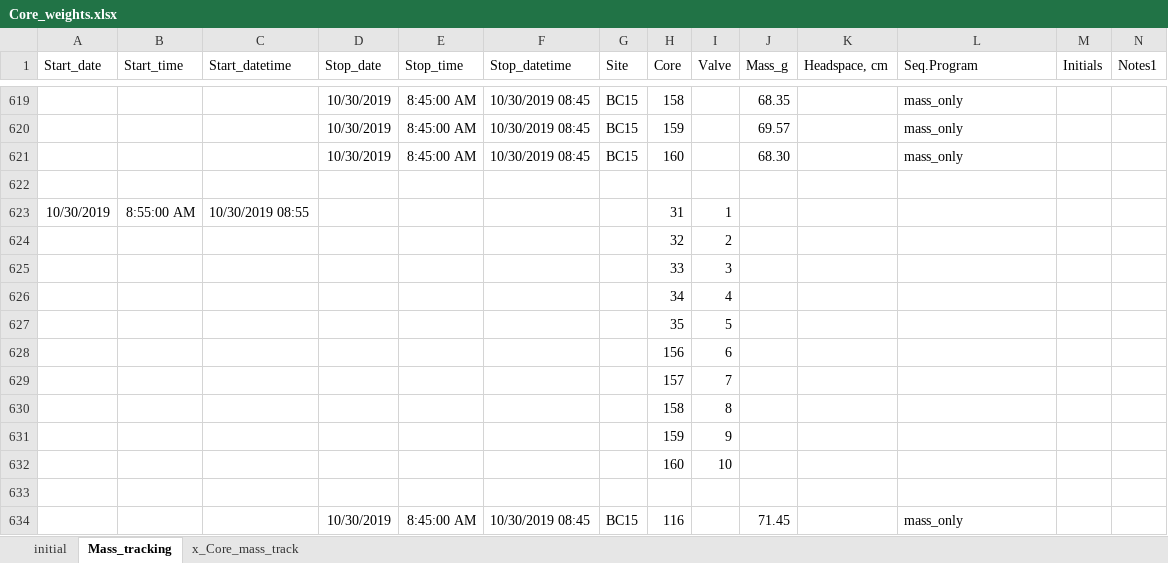
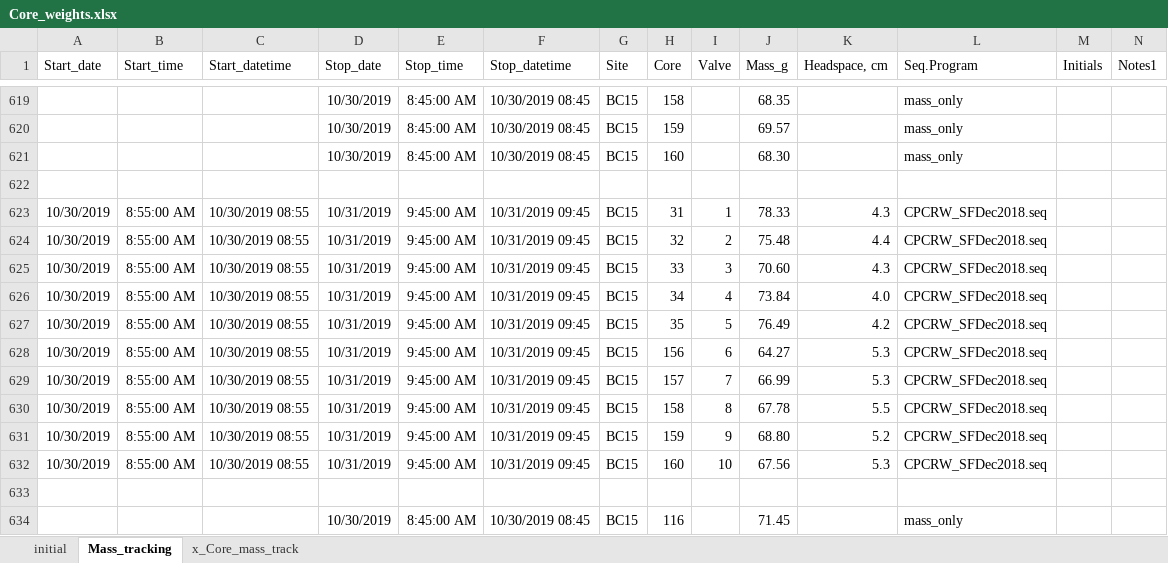
Before and after one commit to kaizadp/hysteresis_and_soil_carbon, an Excel workbook: data/Core_weights.xlsx, sheet Mass_tracking, drawn as a sheet; only a part is shown, gaps mark what is left out; values as stored, in another font and other column widths than the file's, no borders; charts and pictures not drawn; removed rows and columns are numbered as before the commit, all else as after; rows hold the shown columns only; the diff covers the shown part only; the diff names each change by its address in the sheet, - before the commit and + after, or states it on an @@ line.

```diff
--- a/data/Core_weights.xlsx (sheet Mass_tracking)
+++ b/data/Core_weights.xlsx (sheet Mass_tracking)
-D623 (Stop_date): (empty)
+D623 (Stop_date): 10/31/2019
-E623 (Stop_time): (empty)
+E623 (Stop_time): 9:45:00 AM
-F623 (Stop_datetime): (empty)
+F623 (Stop_datetime): 10/31/2019 09:45
-G623 (Site): (empty)
+G623 (Site): BC15
-J623 (Mass_g): (empty)
+J623 (Mass_g): 78.33
-K623 (Headspace, cm): (empty)
+K623 (Headspace, cm): 4.3
-L623 (Seq.Program): (empty)
+L623 (Seq.Program): CPCRW_SFDec2018.seq
-row 624:  |  |  |  |  |  |  | 32 | 2
-row 625:  |  |  |  |  |  |  | 33 | 3
-row 626:  |  |  |  |  |  |  | 34 | 4
-row 627:  |  |  |  |  |  |  | 35 | 5
-row 628:  |  |  |  |  |  |  | 156 | 6
-row 629:  |  |  |  |  |  |  | 157 | 7
-row 630:  |  |  |  |  |  |  | 158 | 8
-row 631:  |  |  |  |  |  |  | 159 | 9
-row 632:  |  |  |  |  |  |  | 160 | 10
+row 624: 10/30/2019 | 8:55:00 AM | 10/30/2019 08:55 | 10/31/2019 | 9:45:00 AM | 10/31/2019 09:45 | BC15 | 32 | 2 | 75.48 | 4.4 | CPCRW_SFDec2018.seq
+row 625: 10/30/2019 | 8:55:00 AM | 10/30/2019 08:55 | 10/31/2019 | 9:45:00 AM | 10/31/2019 09:45 | BC15 | 33 | 3 | 70.60 | 4.3 | CPCRW_SFDec2018.seq
+row 626: 10/30/2019 | 8:55:00 AM | 10/30/2019 08:55 | 10/31/2019 | 9:45:00 AM | 10/31/2019 09:45 | BC15 | 34 | 4 | 73.84 | 4.0 | CPCRW_SFDec2018.seq
+row 627: 10/30/2019 | 8:55:00 AM | 10/30/2019 08:55 | 10/31/2019 | 9:45:00 AM | 10/31/2019 09:45 | BC15 | 35 | 5 | 76.49 | 4.2 | CPCRW_SFDec2018.seq
+row 628: 10/30/2019 | 8:55:00 AM | 10/30/2019 08:55 | 10/31/2019 | 9:45:00 AM | 10/31/2019 09:45 | BC15 | 156 | 6 | 64.27 | 5.3 | CPCRW_SFDec2018.seq
+row 629: 10/30/2019 | 8:55:00 AM | 10/30/2019 08:55 | 10/31/2019 | 9:45:00 AM | 10/31/2019 09:45 | BC15 | 157 | 7 | 66.99 | 5.3 | CPCRW_SFDec2018.seq
+row 630: 10/30/2019 | 8:55:00 AM | 10/30/2019 08:55 | 10/31/2019 | 9:45:00 AM | 10/31/2019 09:45 | BC15 | 158 | 8 | 67.78 | 5.5 | CPCRW_SFDec2018.seq
+row 631: 10/30/2019 | 8:55:00 AM | 10/30/2019 08:55 | 10/31/2019 | 9:45:00 AM | 10/31/2019 09:45 | BC15 | 159 | 9 | 68.80 | 5.2 | CPCRW_SFDec2018.seq
+row 632: 10/30/2019 | 8:55:00 AM | 10/30/2019 08:55 | 10/31/2019 | 9:45:00 AM | 10/31/2019 09:45 | BC15 | 160 | 10 | 67.56 | 5.3 | CPCRW_SFDec2018.seq
```
Also changed, not shown: 120 added rows and 30 edited cells elsewhere in this sheet, data/Subsampling_weights.xlsx, 2 other files.
